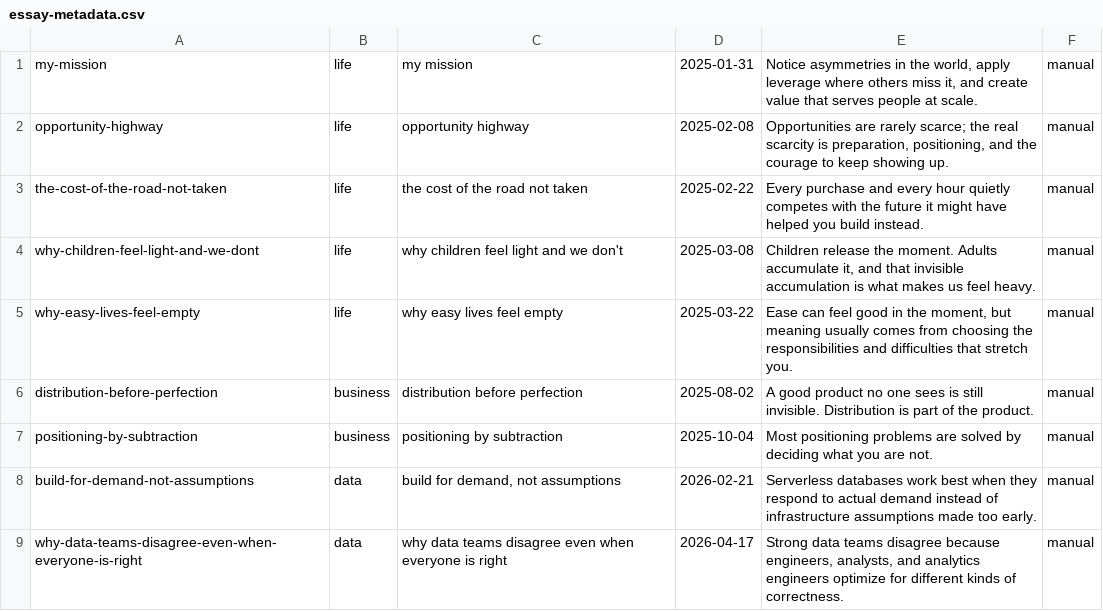
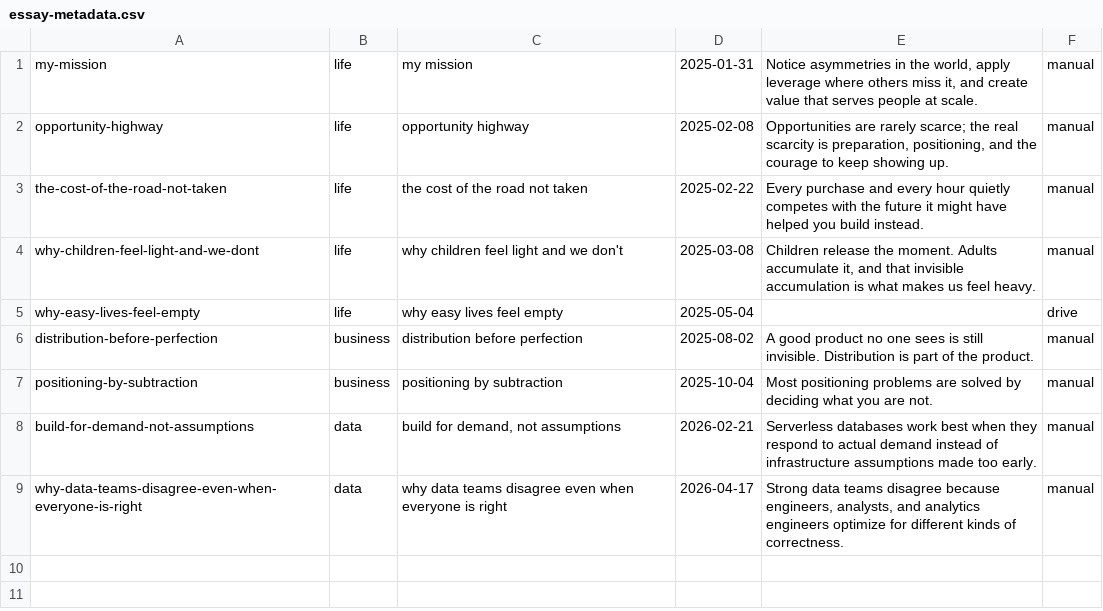
Before and after one commit to david-ikenna-ezekiel/david-ikenna-ezekiel.github.io, a CSV file: content/essay-metadata.csv, drawn as a sheet.

Commit message:
Sync Drive ready content (life + story)

```diff
--- a/content/essay-metadata.csv
+++ b/content/essay-metadata.csv
@@ -4,3 +4,3 @@ the-cost-of-the-road-not-taken|life|the cost of the road not taken|2025-02-22|Ev
 why-children-feel-light-and-we-dont|life|why children feel light and we don't|2025-03-08|Children release the moment. Adults accumulate it, and that invisible accumulation is what makes us feel heavy.|manual
-why-easy-lives-feel-empty|life|why easy lives feel empty|2025-03-22|Ease can feel good in the moment, but meaning usually comes from choosing the responsibilities and difficulties that stretch you.|manual
+why-easy-lives-feel-empty|life|why easy lives feel empty|2025-05-04||drive
 distribution-before-perfection|business|distribution before perfection|2025-08-02|A good product no one sees is still invisible. Distribution is part of the product.|manual
```
Also changed, not shown: 4 other files.
